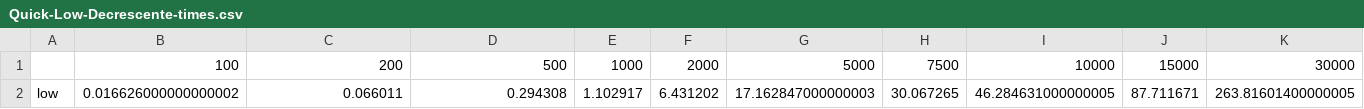
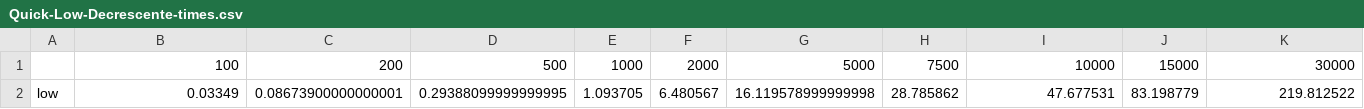
Before and after one commit to djonathanb/ppgcomp-analise-trab, a CSV file: report/Quick-Low-Decrescente-times.csv, drawn as a sheet; only a part is shown; removed rows and columns are numbered as before the commit, all else as after; rows hold the shown columns only; the diff names each change by its address in the sheet, - before the commit and + after, or states it on an @@ line.

```diff
--- a/report/Quick-Low-Decrescente-times.csv
+++ b/report/Quick-Low-Decrescente-times.csv
-row 2: low | 0.016626000000000002 | 0.066011 | 0.294308 | 1.102917 | 6.431202 | 17.162847000000003 | 30.067265 | 46.284631000000005 | 87.711671 | 263.81601400000005
+row 2: low | 0.03349 | 0.08673900000000001 | 0.29388099999999995 | 1.093705 | 6.480567 | 16.119578999999998 | 28.785862 | 47.677531 | 83.198779 | 219.812522
```
Also changed, not shown: report/BST-queryTimes.csv, report/Quick-High-Parcial-times.csv, 22 other files.
